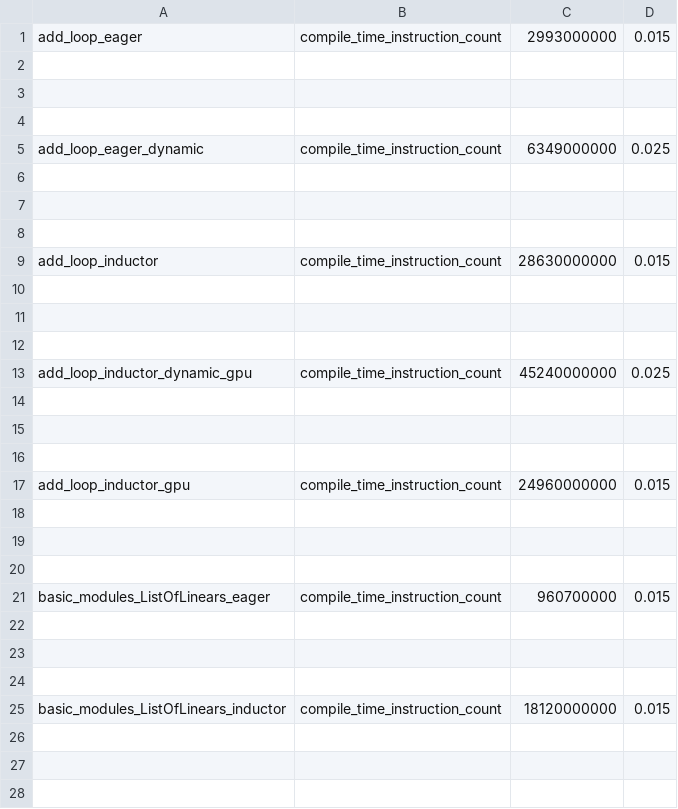
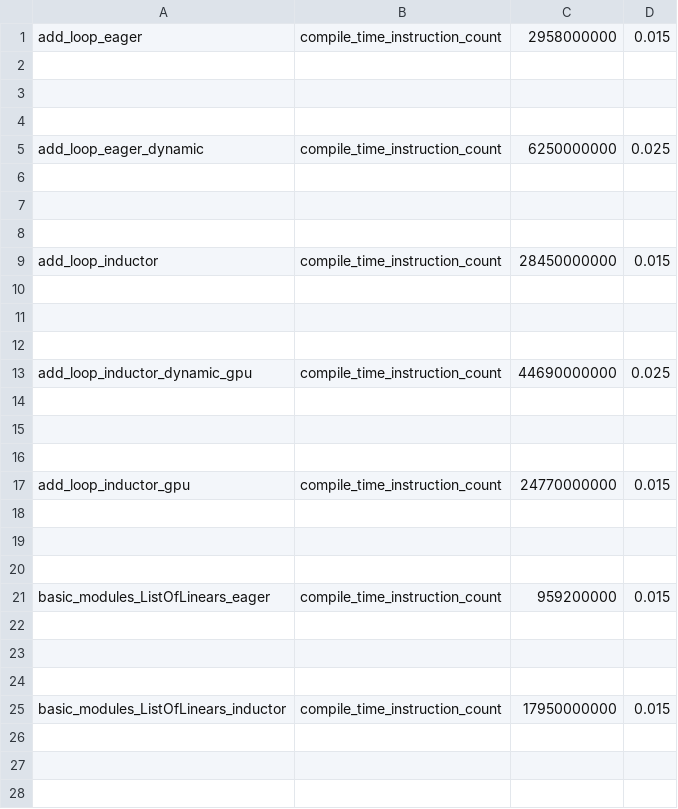
Before and after one commit to Whadup/pytorch, a CSV file: benchmarks/dynamo/pr_time_benchmarks/expected_results.csv, drawn as a sheet; only a part is shown; the diff covers the shown part only.

```diff
--- a/benchmarks/dynamo/pr_time_benchmarks/expected_results.csv
+++ b/benchmarks/dynamo/pr_time_benchmarks/expected_results.csv
@@ -1,2 +1,2 @@
-add_loop_eager,compile_time_instruction_count,2993000000,0.015
+add_loop_eager,compile_time_instruction_count,2958000000,0.015
 
@@ -4,3 +4,3 @@ add_loop_eager,compile_time_instruction_count,2993000000,0.015
 
-add_loop_eager_dynamic,compile_time_instruction_count,6349000000,0.025
+add_loop_eager_dynamic,compile_time_instruction_count,6250000000,0.025
 
@@ -8,3 +8,3 @@ add_loop_eager_dynamic,compile_time_instruction_count,6349000000,0.025
 
-add_loop_inductor,compile_time_instruction_count,28630000000,0.015
+add_loop_inductor,compile_time_instruction_count,28450000000,0.015
 
@@ -12,3 +12,3 @@ add_loop_inductor,compile_time_instruction_count,28630000000,0.015
 
-add_loop_inductor_dynamic_gpu,compile_time_instruction_count,45240000000,0.025
+add_loop_inductor_dynamic_gpu,compile_time_instruction_count,44690000000,0.025
 
@@ -16,3 +16,3 @@ add_loop_inductor_dynamic_gpu,compile_time_instruction_count,45240000000,0.025
 
-add_loop_inductor_gpu,compile_time_instruction_count,24960000000,0.015
+add_loop_inductor_gpu,compile_time_instruction_count,24770000000,0.015
 
@@ -20,3 +20,3 @@ add_loop_inductor_gpu,compile_time_instruction_count,24960000000,0.015
 
-basic_modules_ListOfLinears_eager,compile_time_instruction_count,960700000,0.015
+basic_modules_ListOfLinears_eager,compile_time_instruction_count,959200000,0.015
 
@@ -24,3 +24,3 @@ basic_modules_ListOfLinears_eager,compile_time_instruction_count,960700000,0.015
 
-basic_modules_ListOfLinears_inductor,compile_time_instruction_count,18120000000,0.015
+basic_modules_ListOfLinears_inductor,compile_time_instruction_count,17950000000,0.015
 
```
Also changed, not shown: 9 edited cells elsewhere in this file, 3 other files.
